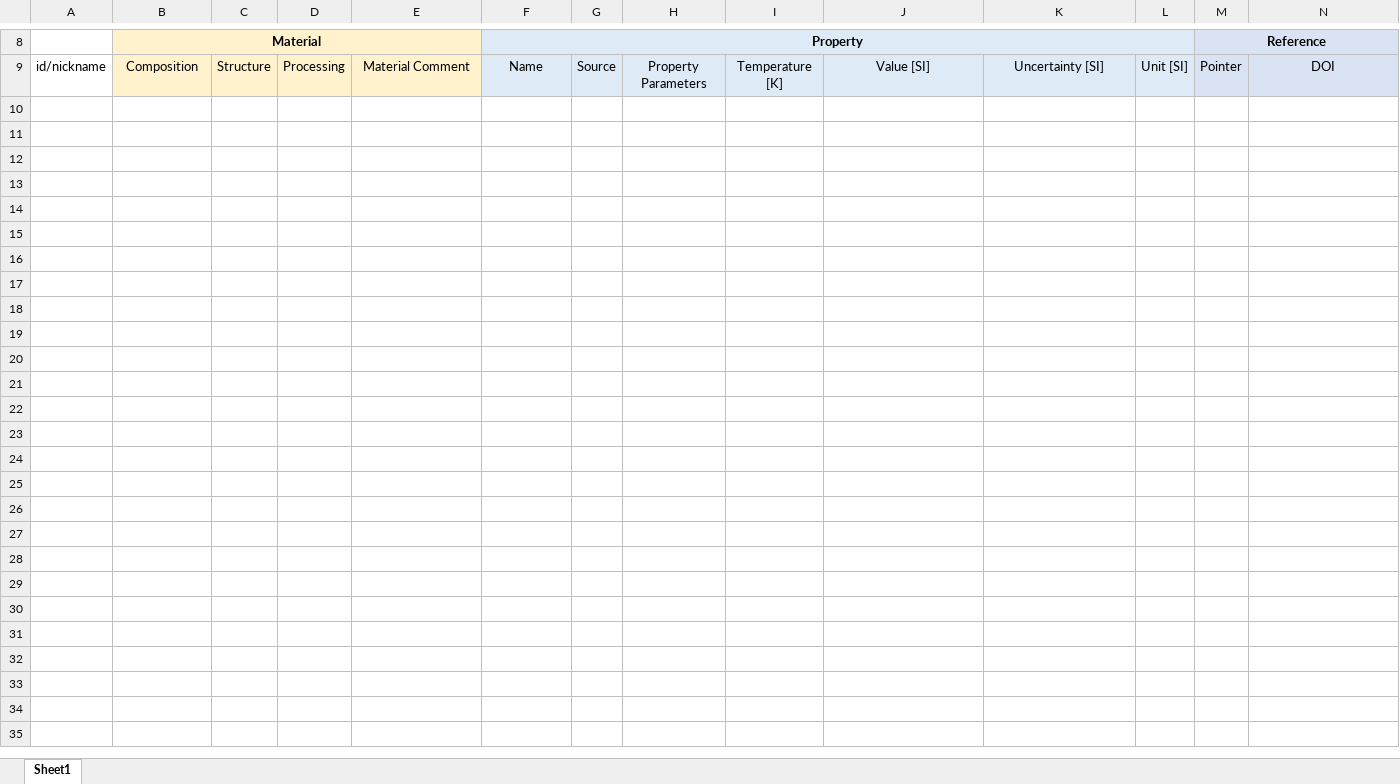
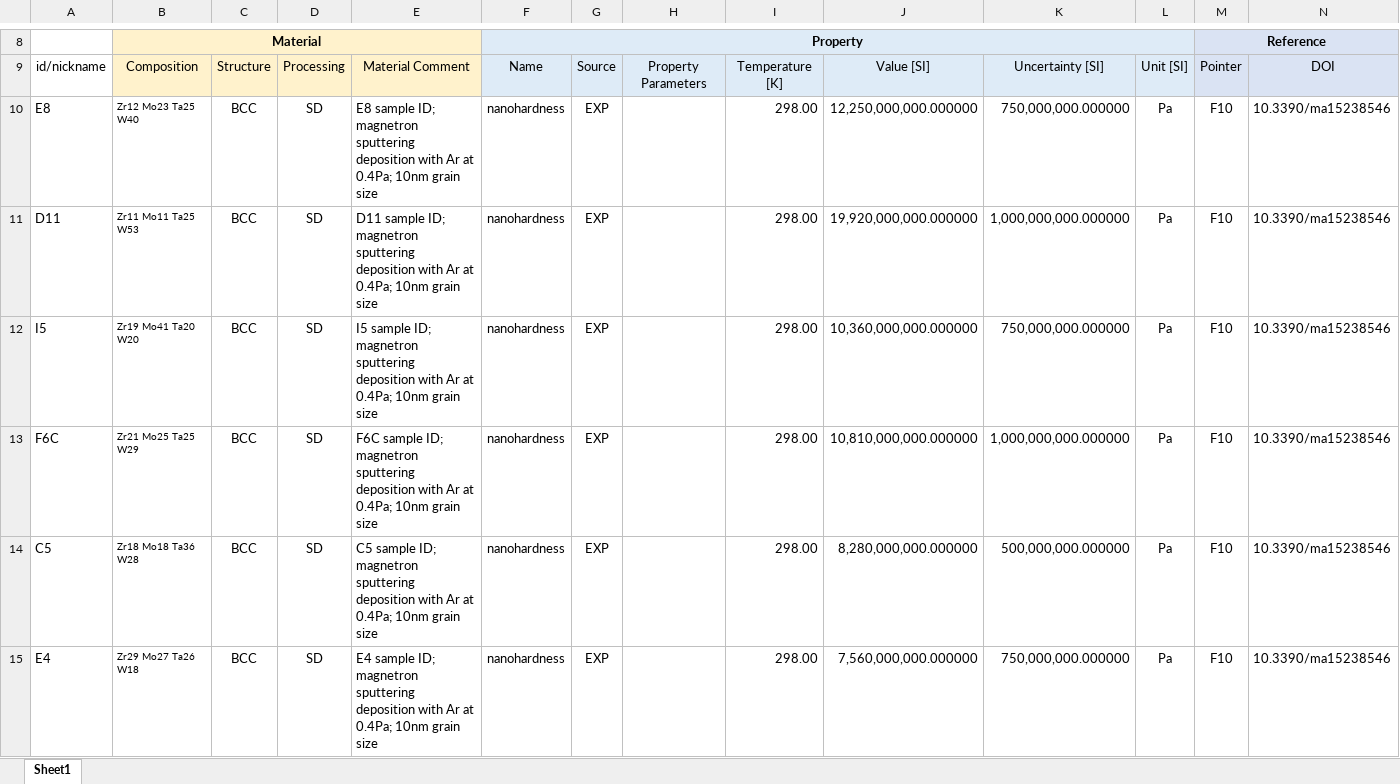
Before and after one commit to amkrajewski/ULTERA-contribute-amkrajewski, an Excel workbook: HighThroughput_Nov2024.xlsx, sheet Sheet1, drawn as a sheet; only a part is shown, gaps mark what is left out; values as stored, in another font and other column widths than the file's, no borders; rows hold the shown columns only; the diff covers the shown part only; the diff names each change by its address in the sheet, - before the commit and + after, or states it on an @@ line.

Commit message:
- extracted data from  `10.3390/ma15238546 `

```diff
--- a/HighThroughput_Nov2024.xlsx (sheet Sheet1)
+++ b/HighThroughput_Nov2024.xlsx (sheet Sheet1)
+row 10: E8 | Zr12 Mo23 Ta25 W40 | BCC | SD | E8 sample ID; magnetron sputtering deposition with Ar at 0.4Pa; 10nm grain size | nanohardness | EXP |  | 298.00 | 12,250,000,000.000000 | 750,000,000.000000 | Pa | F10 | 10.3390/ma15238546
+row 11: D11 | Zr11 Mo11 Ta25 W53 | BCC | SD | D11 sample ID; magnetron sputtering deposition with Ar at 0.4Pa; 10nm grain size | nanohardness | EXP |  | 298.00 | 19,920,000,000.000000 | 1,000,000,000.000000 | Pa | F10 | 10.3390/ma15238546
+row 12: I5 | Zr19 Mo41 Ta20 W20 | BCC | SD | I5 sample ID; magnetron sputtering deposition with Ar at 0.4Pa; 10nm grain size | nanohardness | EXP |  | 298.00 | 10,360,000,000.000000 | 750,000,000.000000 | Pa | F10 | 10.3390/ma15238546
+row 13: F6C | Zr21 Mo25 Ta25 W29 | BCC | SD | F6C sample ID; magnetron sputtering deposition with Ar at 0.4Pa; 10nm grain size | nanohardness | EXP |  | 298.00 | 10,810,000,000.000000 | 1,000,000,000.000000 | Pa | F10 | 10.3390/ma15238546
+row 14: C5 | Zr18 Mo18 Ta36 W28 | BCC | SD | C5 sample ID; magnetron sputtering deposition with Ar at 0.4Pa; 10nm grain size | nanohardness | EXP |  | 298.00 | 8,280,000,000.000000 | 500,000,000.000000 | Pa | F10 | 10.3390/ma15238546
+row 15: E4 | Zr29 Mo27 Ta26 W18 | BCC | SD | E4 sample ID; magnetron sputtering deposition with Ar at 0.4Pa; 10nm grain size | nanohardness | EXP |  | 298.00 | 7,560,000,000.000000 | 750,000,000.000000 | Pa | F10 | 10.3390/ma15238546
```
Also changed, not shown: 6 added rows elsewhere in this sheet.
